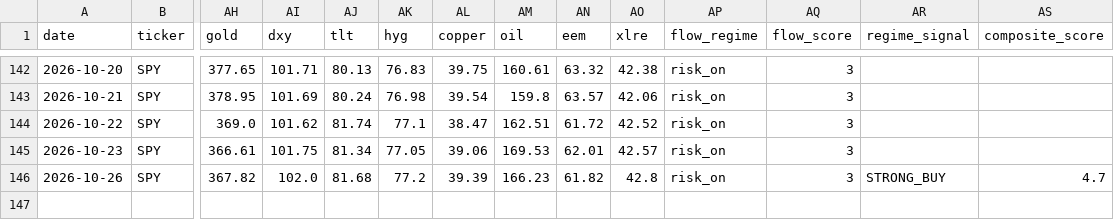
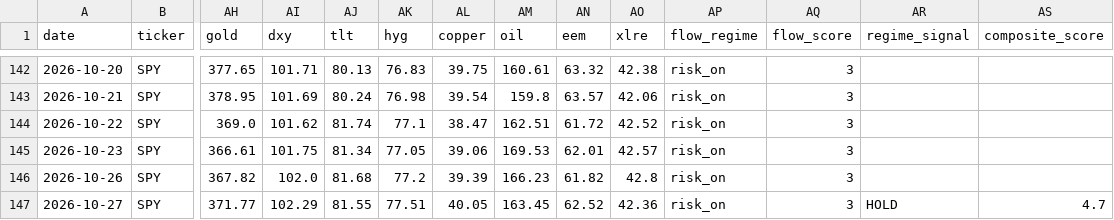
Before and after one commit to one7rade-byte/gex-tracker, a CSV file: gex_log.csv, drawn as a sheet; only a part is shown, gaps mark what is left out; rows hold the shown columns only; the diff names each change by its address in the sheet, - before the commit and + after, or states it on an @@ line.

```diff
--- a/gex_log.csv
+++ b/gex_log.csv
-AR146 (regime_signal): STRONG_BUY
+AR146 (regime_signal): (empty)
-AS146 (composite_score): 4.7
+AS146 (composite_score): (empty)
+row 147: 2026-10-27 | SPY | 371.77 | 102.29 | 81.55 | 77.51 | 40.05 | 163.45 | 62.52 | 42.36 | risk_on | 3 | HOLD | 4.7
```
Also changed, not shown: regime_log.csv.
